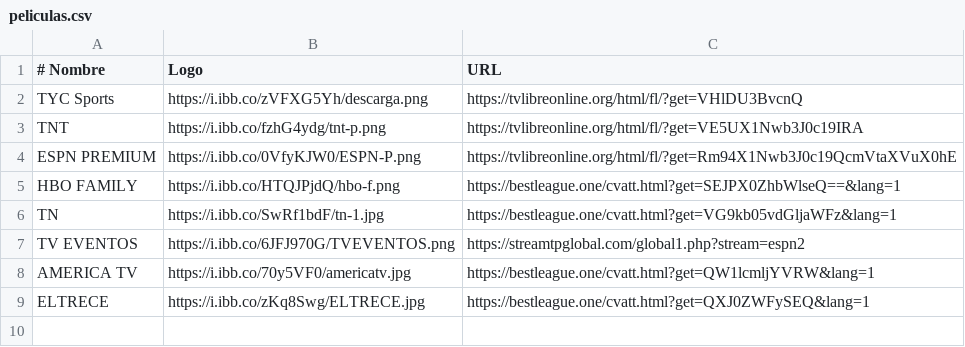
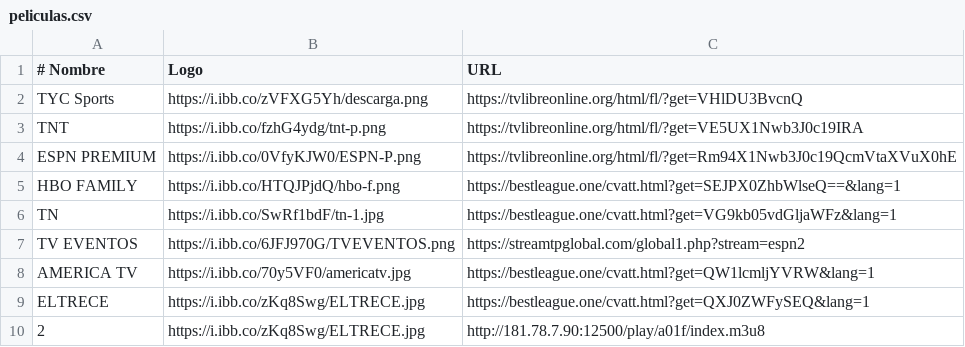
Before and after one commit to itptvfede/peliculas-m3u, a CSV file: peliculas.csv, drawn as a sheet.

Commit message:
Update peliculas.csv

```diff
--- a/peliculas.csv
+++ b/peliculas.csv
@@ -9 +9,2 @@ AMERICA TV,https://i.ibb.co/70y5VF0/americatv.jpg,https://bestleague.one/cvatt.h
 ELTRECE,https://i.ibb.co/zKq8Swg/ELTRECE.jpg,https://bestleague.one/cvatt.html?get=QXJ0ZWFySEQ&lang=1
+2,https://i.ibb.co/zKq8Swg/ELTRECE.jpg,http://181.78.7.90:12500/play/a01f/index.m3u8
```
